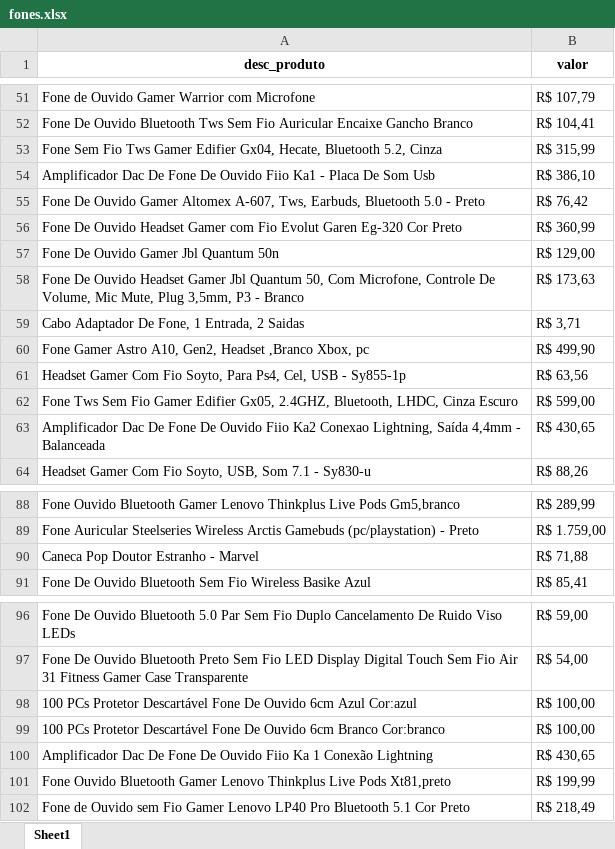
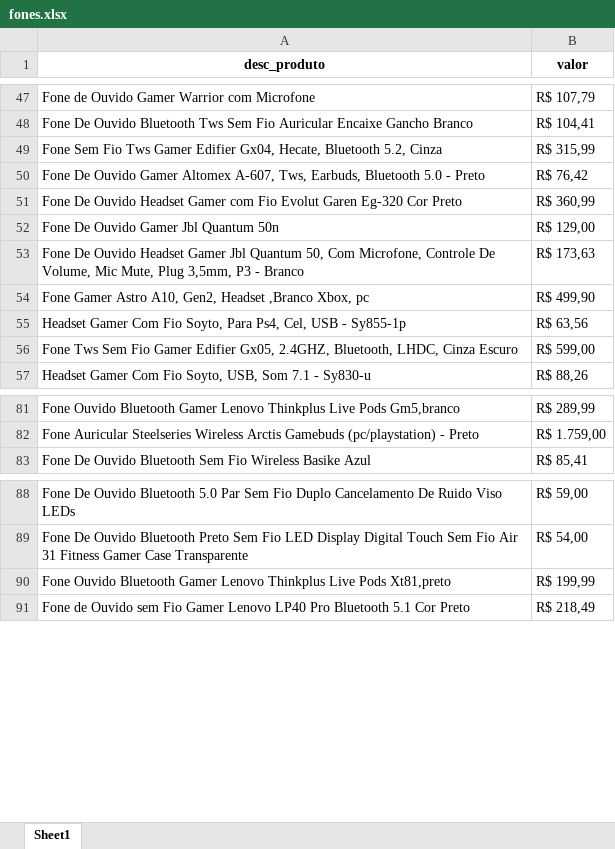
Before and after one commit to EduCastal/raspagem-de-dados, an Excel workbook: fones.xlsx, sheet Sheet1, drawn as a sheet; only a part is shown, gaps mark what is left out; values as stored, in another font and other column widths than the file's, no borders; the diff covers the shown part only; the diff names each change by its address in the sheet, - before the commit and + after, or states it on an @@ line.

```diff
--- a/fones.xlsx (sheet Sheet1)
+++ b/fones.xlsx (sheet Sheet1)
-row 54: Amplificador Dac De Fone De Ouvido Fiio Ka1 - Placa De Som Usb | R$ 386,10
-row 59: Cabo Adaptador De Fone, 1 Entrada, 2 Saidas | R$ 3,71
-row 63: Amplificador Dac De Fone De Ouvido Fiio Ka2 Conexao Lightning, Saída 4,4mm - Balanceada | R$ 430,65
-row 90: Caneca Pop Doutor Estranho - Marvel | R$ 71,88
-row 98: 100 PCs Protetor Descartável Fone De Ouvido 6cm Azul Cor:azul | R$ 100,00
-row 99: 100 PCs Protetor Descartável Fone De Ouvido 6cm Branco Cor:branco | R$ 100,00
-row 100: Amplificador Dac De Fone De Ouvido Fiio Ka 1 Conexão Lightning | R$ 430,65
```
Also changed, not shown: 8 removed rows elsewhere in this sheet, dados_tratados_fones.xlsx, 1 other file.
